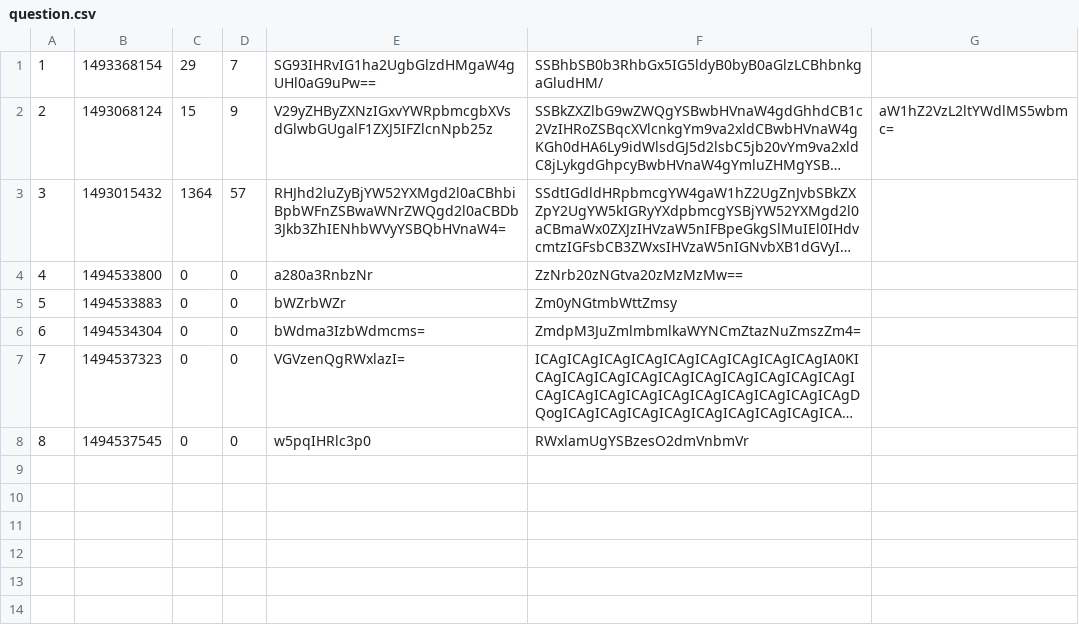
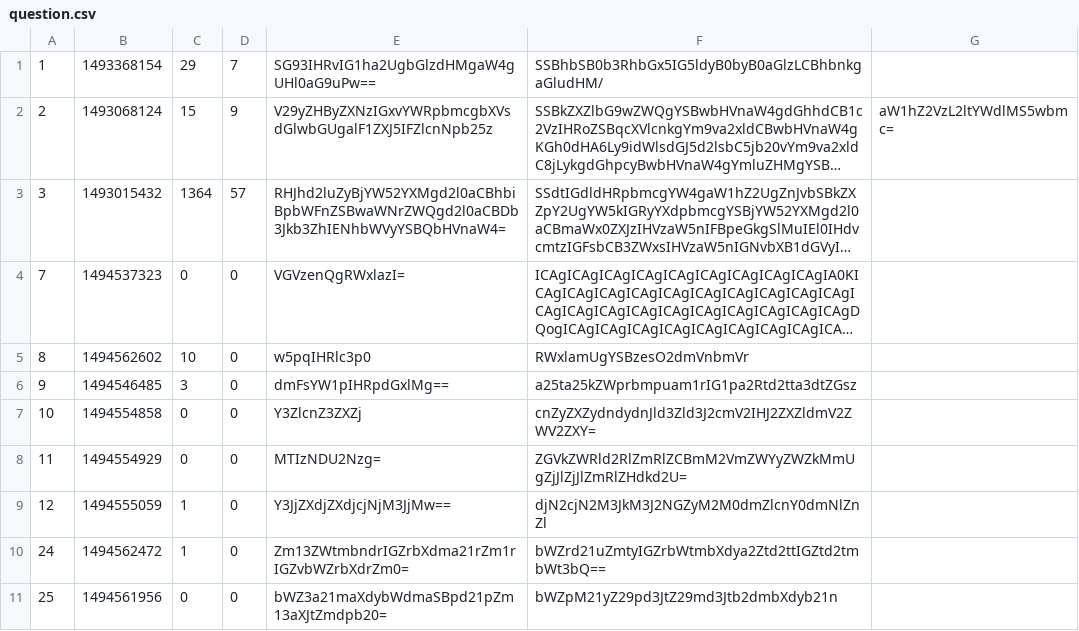
Before and after one commit to kotoszo/tapeta_askmate, a CSV file: data/question.csv, drawn as a sheet; long unchanged cells end in …; removed rows and columns are numbered as before the commit, all else as after; the diff names each change by its address in the sheet, - before the commit and + after, or states it on an @@ line.

```diff
--- a/data/question.csv
+++ b/data/question.csv
-row 4: 4 | 1494533800 | 0 | 0 | a280a3RnbzNr | ZzNrb20zNGtva20zMzMzMw==
-row 5: 5 | 1494533883 | 0 | 0 | bWZrbWZr | Zm0yNGtmbWttZmsy
-row 6: 6 | 1494534304 | 0 | 0 | bWdma3IzbWdmcms= | ZmdpM3JuZmlmbmlkaWYNCmZtazNuZmszZm4=
-B5: 1494537545
+B5: 1494562602
-C5: 0
+C5: 10
+row 6: 9 | 1494546485 | 3 | 0 | dmFsYW1pIHRpdGxlMg== | a25ta25kZWprbmpuam1rIG1pa2Rtd2tta3dtZGsz
+row 7: 10 | 1494554858 | 0 | 0 | Y3ZlcnZ3ZXZj | cnZyZXZydndydnJld3Zld3J2cmV2IHJ2ZXZldmV2ZWV2ZXY=
+row 8: 11 | 1494554929 | 0 | 0 | MTIzNDU2Nzg= | ZGVkZWRld2RlZmRlZCBmM2VmZWYyZWZkMmUgZjJlZjJlZmRlZHdkd2U=
+row 9: 12 | 1494555059 | 1 | 0 | Y3JjZXdjZXdjcjNjM3JjMw== | djN2cjN2M3JkM3J2NGZyM2M0dmZlcnY0dmNlZnZl
+row 10: 24 | 1494562472 | 1 | 0 | Zm13ZWtmbndrIGZrbXdma21rZm1rIGZvbWZrbXdrZm0= | bWZrd21uZmtyIGZrbWtmbXdya2Ztd2ttIGZtd2tmbWt3bQ==
+row 11: 25 | 1494561956 | 0 | 0 | bWZ3a21maXdybWdmaSBpd21pZm13aXJtZmdpb20= | bWZpM21yZ29pd3JtZ29md3Jtb2dmbXdyb21n
```
Also changed, not shown: data/answer.csv, 11 other files.
